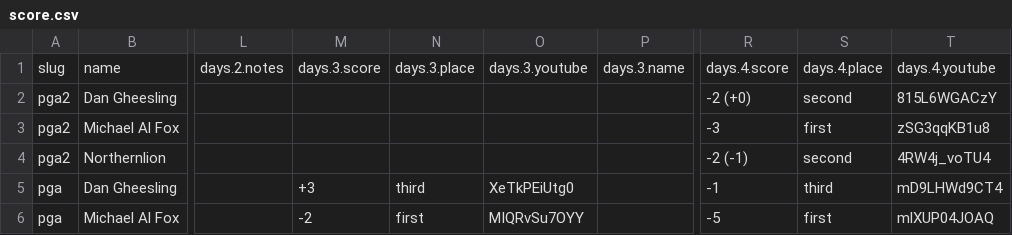
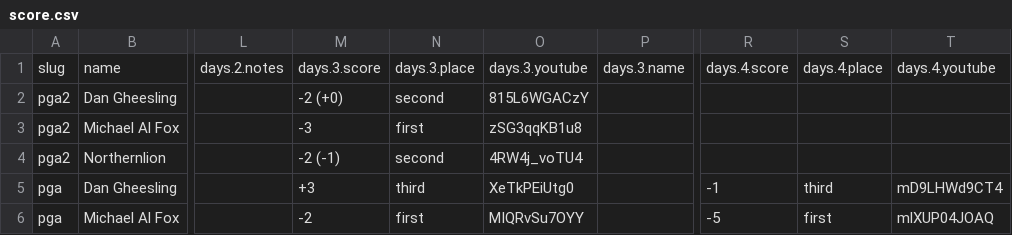
Before and after one commit to bcranton/goldengoblet.net, a CSV file: src/data/score.csv, drawn as a sheet; only a part is shown, gaps mark what is left out; the diff names each change by its address in the sheet, - before the commit and + after, or states it on an @@ line.

Commit message:
score fix

```diff
--- a/src/data/score.csv
+++ b/src/data/score.csv
-M2: (empty)
+M2: -2 (+0)
-N2: (empty)
+N2: second
-O2: (empty)
+O2: 815L6WGACzY
-R2: -2 (+0)
+R2: (empty)
-S2: second
+S2: (empty)
-T2: 815L6WGACzY
+T2: (empty)
-M3: (empty)
+M3: -3
-N3: (empty)
+N3: first
-O3: (empty)
+O3: zSG3qqKB1u8
-R3: -3
+R3: (empty)
-S3: first
+S3: (empty)
-T3: zSG3qqKB1u8
+T3: (empty)
-M4: (empty)
+M4: -2 (-1)
-N4: (empty)
+N4: second
-O4: (empty)
+O4: 4RW4j_voTU4
-R4: -2 (-1)
+R4: (empty)
-S4: second
+S4: (empty)
-T4: 4RW4j_voTU4
+T4: (empty)
```
